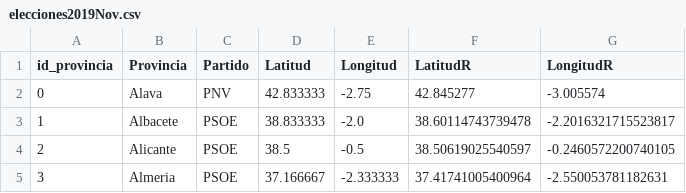
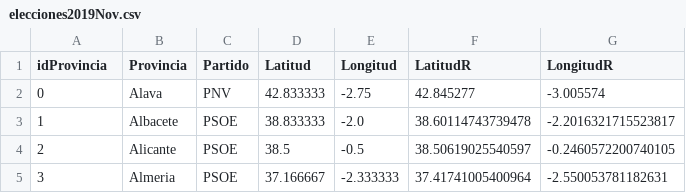
Before and after one commit to AGarciaCast/TeoremaEstabilidad, a CSV file: code/input/elecciones2019Nov.csv, drawn as a sheet; only a part is shown.

```diff
--- a/code/input/elecciones2019Nov.csv
+++ b/code/input/elecciones2019Nov.csv
@@ -1,2 +1,2 @@
-id_provincia,Provincia,Partido,Latitud,Longitud,LatitudR,LongitudR
+idProvincia,Provincia,Partido,Latitud,Longitud,LatitudR,LongitudR
 0,Alava,PNV,42.833333,-2.75,42.845277,-3.005574
```
Also changed, not shown: 14 other files.
